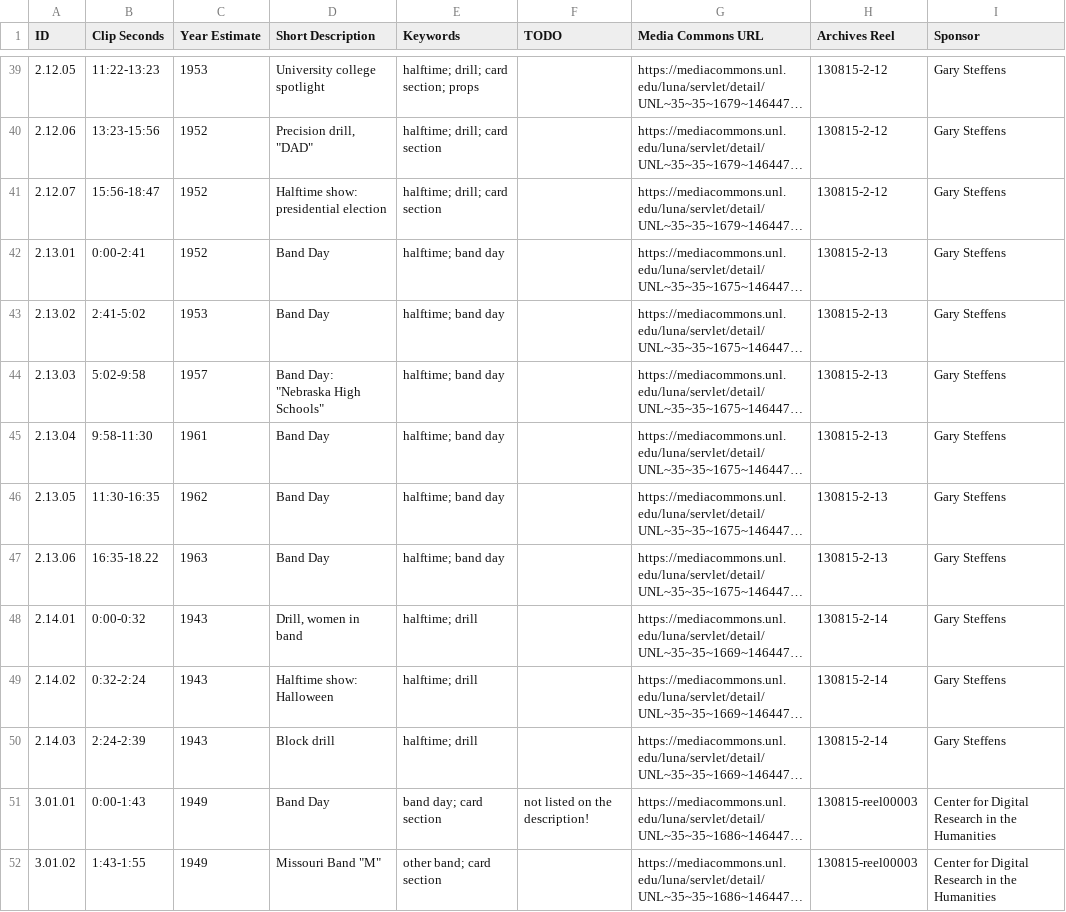
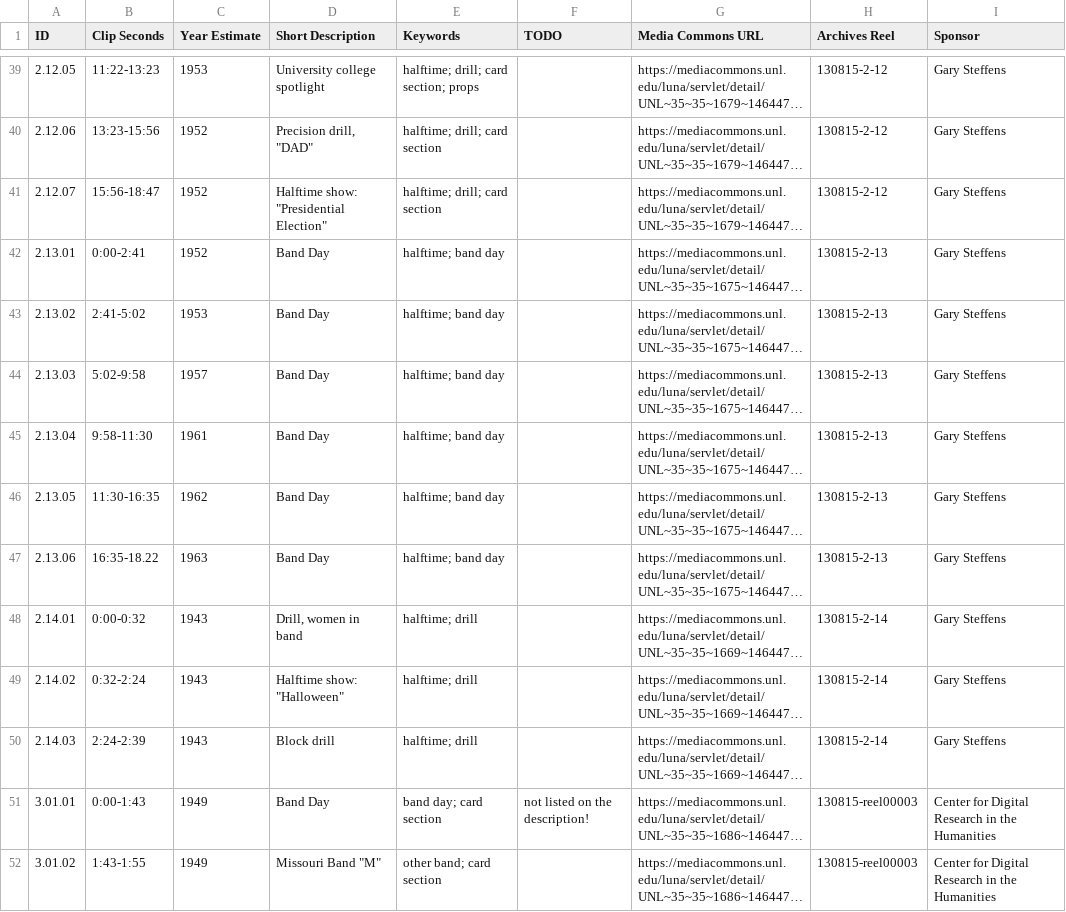
Before and after one commit to CDRH/bandhistory_middleman, a CSV file: data/clips.csv, drawn as a sheet; only a part is shown, gaps mark what is left out; long unchanged cells end in …; the diff covers the shown part only; the diff names each change by its address in the sheet, - before the commit and + after, or states it on an @@ line.

Commit message:
updates clip descriptions

```diff
--- a/data/clips.csv
+++ b/data/clips.csv
-D41 (Short Description): Halftime show: presidential election
+D41 (Short Description): Halftime show: "Presidential Election"
-D44 (Short Description): Band Day: "Nebraska High Schools"
+D44 (Short Description): Band Day
-D49 (Short Description): Halftime show: Halloween
+D49 (Short Description): Halftime show: "Halloween"
```
Also changed, not shown: 11 edited cells elsewhere in this file, 1 other file.
